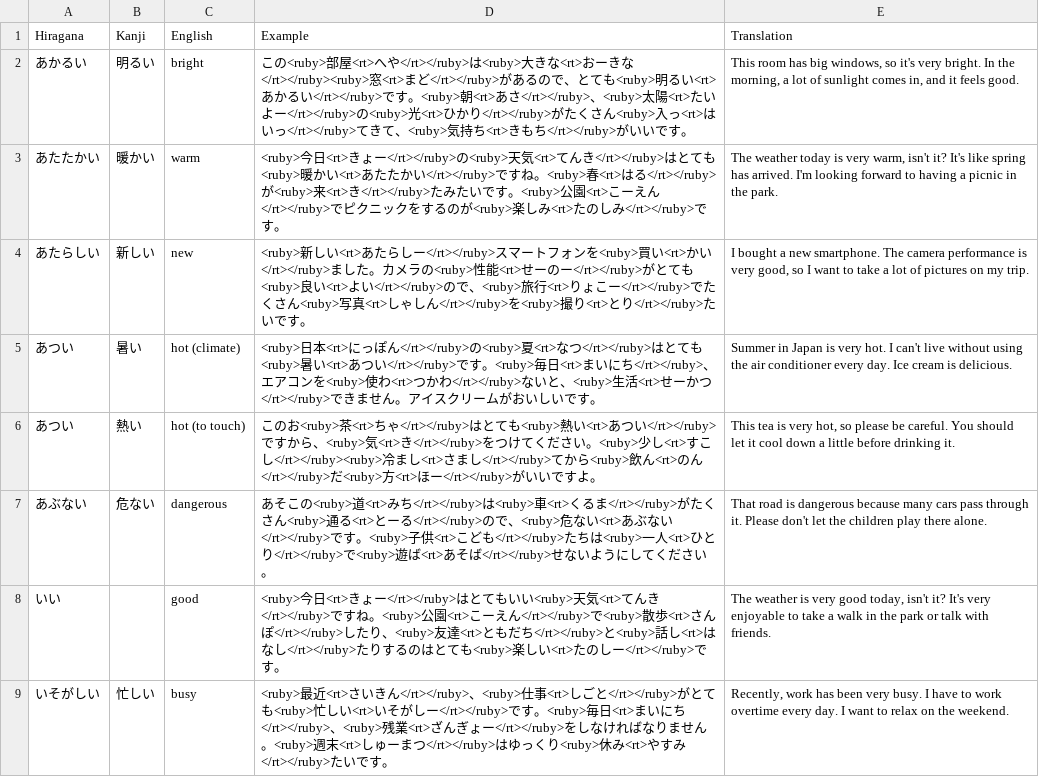
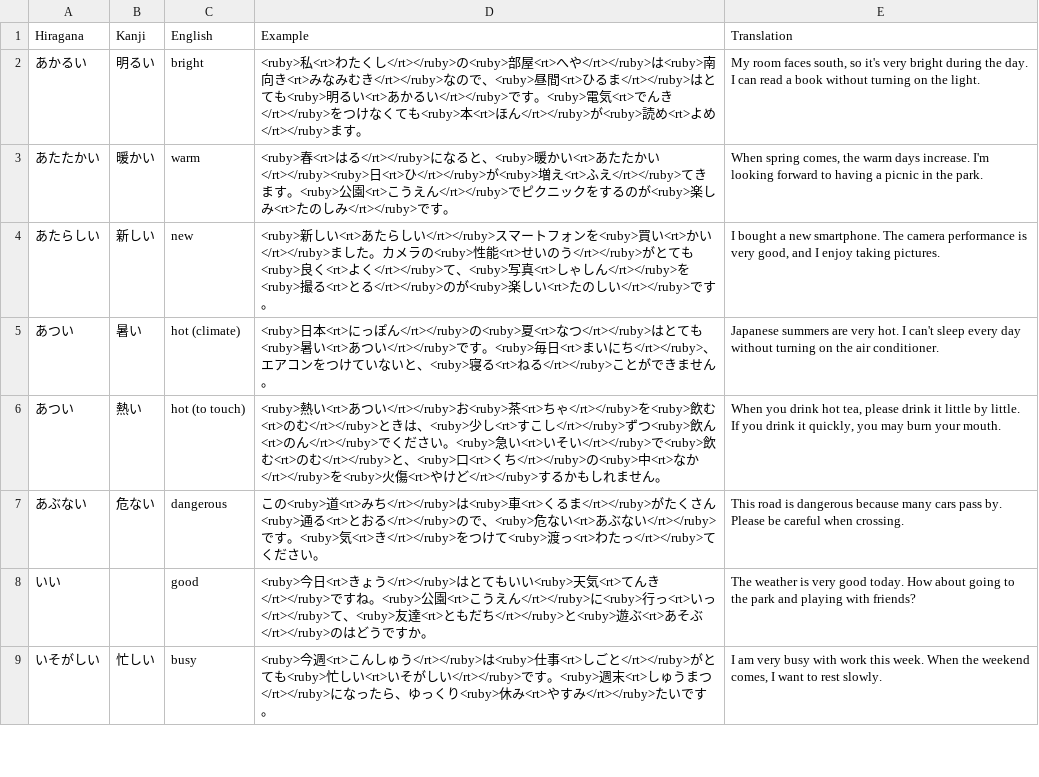
Before and after one commit to duckbravo/JapaneseVocab, a CSV file: iadjective_ready_final.csv, drawn as a sheet; only a part is shown; the diff covers the shown part only.

```diff
--- a/iadjective_ready_final.csv
+++ b/iadjective_ready_final.csv
@@ -1,9 +1,9 @@
 "Hiragana","Kanji","English","Example","Translation"
-"あかるい","明るい","bright","この<ruby>部屋<rt>へや</rt></ruby>は<ruby>大きな<rt>おーきな</rt></ruby><ruby>窓<rt>まど</rt></ruby>があるので、とても<ruby>明るい<rt>あかるい</rt></ruby>です。<ruby>朝<rt>あさ</rt></ruby>、<ruby>太陽<rt>たいよー</rt></ruby>の<ruby>光<rt>ひかり</rt></ruby>がたくさん<ruby>入っ<rt>はいっ</rt></ruby>てきて、<ruby>気持ち<rt>きもち</rt></ruby>がいいです。","This room has big windows, so it's very bright. In the morning, a lot of sunlight comes in, and it feels good."
-"あたたかい","暖かい","warm","<ruby>今日<rt>きょー</rt></ruby>の<ruby>天気<rt>てんき</rt></ruby>はとても<ruby>暖かい<rt>あたたかい</rt></ruby>ですね。<ruby>春<rt>はる</rt></ruby>が<ruby>来<rt>き</rt></ruby>たみたいです。<ruby>公園<rt>こーえん</rt></ruby>でピクニックをするのが<ruby>楽しみ<rt>たのしみ</rt></ruby>です。","The weather today is very warm, isn't it? It's like spring has arrived. I'm looking forward to having a picnic in the park."
-"あたらしい","新しい","new","<ruby>新しい<rt>あたらしー</rt></ruby>スマートフォンを<ruby>買い<rt>かい</rt></ruby>ました。カメラの<ruby>性能<rt>せーのー</rt></ruby>がとても<ruby>良い<rt>よい</rt></ruby>ので、<ruby>旅行<rt>りょこー</rt></ruby>でたくさん<ruby>写真<rt>しゃしん</rt></ruby>を<ruby>撮り<rt>とり</rt></ruby>たいです。","I bought a new smartphone. The camera performance is very good, so I want to take a lot of pictures on my trip."
-"あつい","暑い","hot (climate)","<ruby>日本<rt>にっぽん</rt></ruby>の<ruby>夏<rt>なつ</rt></ruby>はとても<ruby>暑い<rt>あつい</rt></ruby>です。<ruby>毎日<rt>まいにち</rt></ruby>、エアコンを<ruby>使わ<rt>つかわ</rt></ruby>ないと、<ruby>生活<rt>せーかつ</rt></ruby>できません。アイスクリームがおいしいです。","Summer in Japan is very hot. I can't live without using the air conditioner every day. Ice cream is delicious."
-"あつい","熱い","hot (to touch)","このお<ruby>茶<rt>ちゃ</rt></ruby>はとても<ruby>熱い<rt>あつい</rt></ruby>ですから、<ruby>気<rt>き</rt></ruby>をつけてください。<ruby>少し<rt>すこし</rt></ruby><ruby>冷まし<rt>さまし</rt></ruby>てから<ruby>飲ん<rt>のん</rt></ruby>だ<ruby>方<rt>ほー</rt></ruby>がいいですよ。","This tea is very hot, so please be careful. You should let it cool down a little before drinking it."
-"あぶない","危ない","dangerous","あそこの<ruby>道<rt>みち</rt></ruby>は<ruby>車<rt>くるま</rt></ruby>がたくさん<ruby>通る<rt>とーる</rt></ruby>ので、<ruby>危ない<rt>あぶない</rt></ruby>です。<ruby>子供<rt>こども</rt></ruby>たちは<ruby>一人<rt>ひとり</rt></ruby>で<ruby>遊ば<rt>あそば</rt></ruby>せないようにしてください。","That road is dangerous because many cars pass through it. Please don't let the children play there alone."
-"いい","","good","<ruby>今日<rt>きょー</rt></ruby>はとてもいい<ruby>天気<rt>てんき</rt></ruby>ですね。<ruby>公園<rt>こーえん</rt></ruby>で<ruby>散歩<rt>さんぽ</rt></ruby>したり、<ruby>友達<rt>ともだち</rt></ruby>と<ruby>話し<rt>はなし</rt></ruby>たりするのはとても<ruby>楽しい<rt>たのしー</rt></ruby>です。","The weather is very good today, isn't it? It's very enjoyable to take a walk in the park or talk with friends."
-"いそがしい","忙しい","busy","<ruby>最近<rt>さいきん</rt></ruby>、<ruby>仕事<rt>しごと</rt></ruby>がとても<ruby>忙しい<rt>いそがしー</rt></ruby>です。<ruby>毎日<rt>まいにち</rt></ruby>、<ruby>残業<rt>ざんぎょー</rt></ruby>をしなければなりません。<ruby>週末<rt>しゅーまつ</rt></ruby>はゆっくり<ruby>休み<rt>やすみ</rt></ruby>たいです。","Recently, work has been very busy. I have to work overtime every day. I want to relax on the weekend."
+"あかるい","明るい","bright","<ruby>私<rt>わたくし</rt></ruby>の<ruby>部屋<rt>へや</rt></ruby>は<ruby>南向き<rt>みなみむき</rt></ruby>なので、<ruby>昼間<rt>ひるま</rt></ruby>はとても<ruby>明るい<rt>あかるい</rt></ruby>です。<ruby>電気<rt>でんき</rt></ruby>をつけなくても<ruby>本<rt>ほん</rt></ruby>が<ruby>読め<rt>よめ</rt></ruby>ます。","My room faces south, so it's very bright during the day. I can read a book without turning on the light."
+"あたたかい","暖かい","warm","<ruby>春<rt>はる</rt></ruby>になると、<ruby>暖かい<rt>あたたかい</rt></ruby><ruby>日<rt>ひ</rt></ruby>が<ruby>増え<rt>ふえ</rt></ruby>てきます。<ruby>公園<rt>こうえん</rt></ruby>でピクニックをするのが<ruby>楽しみ<rt>たのしみ</rt></ruby>です。","When spring comes, the warm days increase. I'm looking forward to having a picnic in the park."
+"あたらしい","新しい","new","<ruby>新しい<rt>あたらしい</rt></ruby>スマートフォンを<ruby>買い<rt>かい</rt></ruby>ました。カメラの<ruby>性能<rt>せいのう</rt></ruby>がとても<ruby>良く<rt>よく</rt></ruby>て、<ruby>写真<rt>しゃしん</rt></ruby>を<ruby>撮る<rt>とる</rt></ruby>のが<ruby>楽しい<rt>たのしい</rt></ruby>です。","I bought a new smartphone. The camera performance is very good, and I enjoy taking pictures."
+"あつい","暑い","hot (climate)","<ruby>日本<rt>にっぽん</rt></ruby>の<ruby>夏<rt>なつ</rt></ruby>はとても<ruby>暑い<rt>あつい</rt></ruby>です。<ruby>毎日<rt>まいにち</rt></ruby>、エアコンをつけていないと、<ruby>寝る<rt>ねる</rt></ruby>ことができません。","Japanese summers are very hot. I can't sleep every day without turning on the air conditioner."
+"あつい","熱い","hot (to touch)","<ruby>熱い<rt>あつい</rt></ruby>お<ruby>茶<rt>ちゃ</rt></ruby>を<ruby>飲む<rt>のむ</rt></ruby>ときは、<ruby>少し<rt>すこし</rt></ruby>ずつ<ruby>飲ん<rt>のん</rt></ruby>でください。<ruby>急い<rt>いそい</rt></ruby>で<ruby>飲む<rt>のむ</rt></ruby>と、<ruby>口<rt>くち</rt></ruby>の<ruby>中<rt>なか</rt></ruby>を<ruby>火傷<rt>やけど</rt></ruby>するかもしれません。","When you drink hot tea, please drink it little by little. If you drink it quickly, you may burn your mouth."
+"あぶない","危ない","dangerous","この<ruby>道<rt>みち</rt></ruby>は<ruby>車<rt>くるま</rt></ruby>がたくさん<ruby>通る<rt>とおる</rt></ruby>ので、<ruby>危ない<rt>あぶない</rt></ruby>です。<ruby>気<rt>き</rt></ruby>をつけて<ruby>渡っ<rt>わたっ</rt></ruby>てください。","This road is dangerous because many cars pass by. Please be careful when crossing."
+"いい","","good","<ruby>今日<rt>きょう</rt></ruby>はとてもいい<ruby>天気<rt>てんき</rt></ruby>ですね。<ruby>公園<rt>こうえん</rt></ruby>に<ruby>行っ<rt>いっ</rt></ruby>て、<ruby>友達<rt>ともだち</rt></ruby>と<ruby>遊ぶ<rt>あそぶ</rt></ruby>のはどうですか。","The weather is very good today. How about going to the park and playing with friends?"
+"いそがしい","忙しい","busy","<ruby>今週<rt>こんしゅう</rt></ruby>は<ruby>仕事<rt>しごと</rt></ruby>がとても<ruby>忙しい<rt>いそがしい</rt></ruby>です。<ruby>週末<rt>しゅうまつ</rt></ruby>になったら、ゆっくり<ruby>休み<rt>やすみ</rt></ruby>たいです。","I am very busy with work this week. When the weekend comes, I want to rest slowly."
```
Also changed, not shown: 139 edited cells elsewhere in this file, verb_ready_final.csv, 19 other files.
